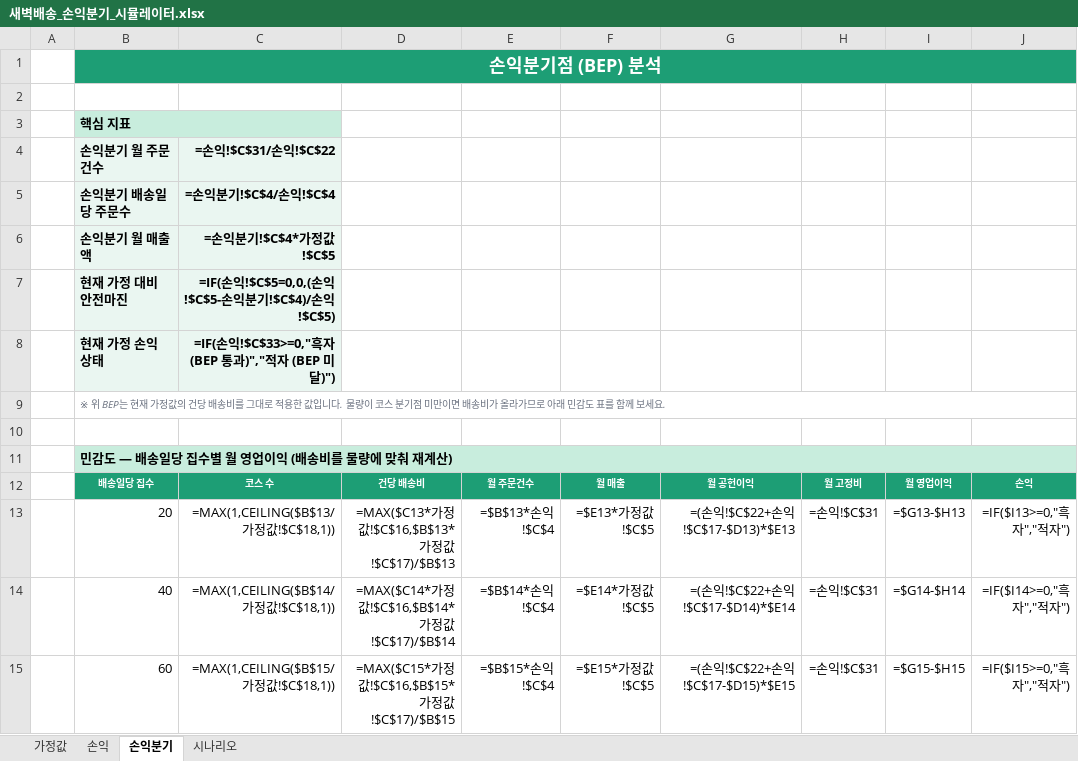
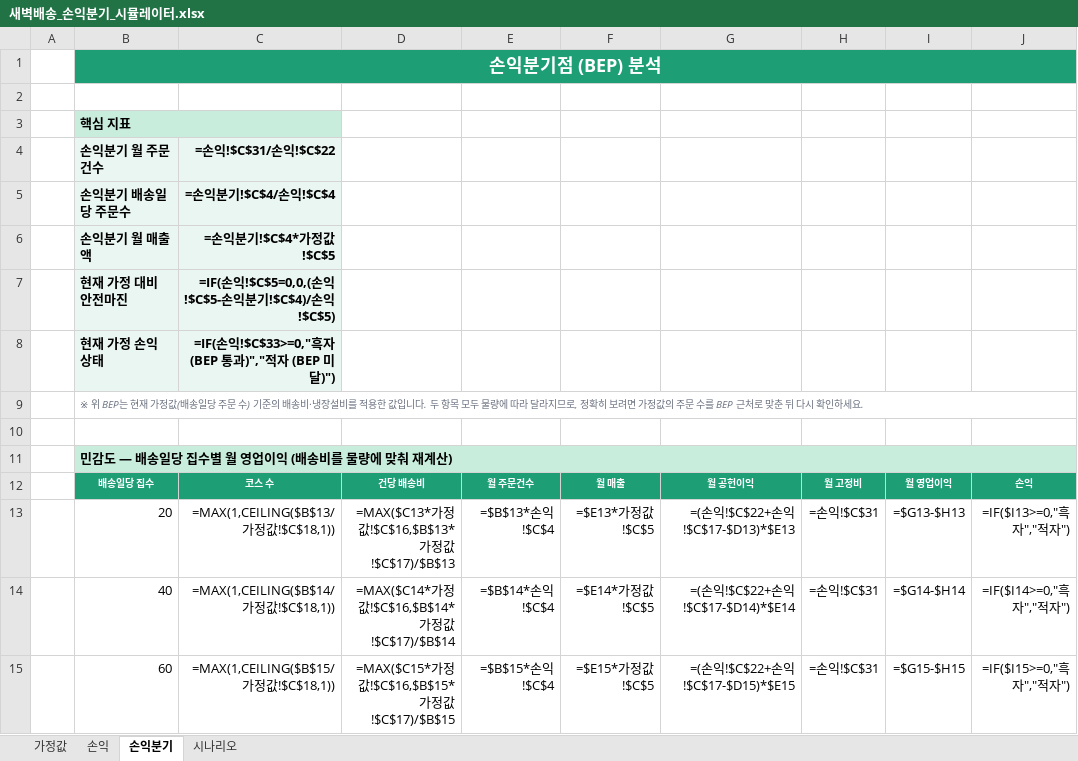
Before and after one commit to jsmidas/w2o-salada, an Excel workbook: 새벽배송_손익분기_시뮬레이터.xlsx, sheet 손익분기, drawn as a sheet; only a part is shown; values as stored, in another font and other column widths than the file's, no borders; formulas without a stored value are shown as written; the diff names each change by its address in the sheet, - before the commit and + after, or states it on an @@ line.

```diff
--- a/새벽배송_손익분기_시뮬레이터.xlsx (sheet 손익분기)
+++ b/새벽배송_손익분기_시뮬레이터.xlsx (sheet 손익분기)
-B9: …가정값의 건당 배송비를 그대로 적용한 값입니다. 물량이 코스 분기점 미만이면 배송비가 올라가므로 아래 민감도 표를 함께 보세요.
+B9: …가정값(배송일당 주문 수) 기준의 배송비·냉장설비를 적용한 값입니다. 두 항목 모두 물량에 따라 달라지므로, 정확히 보려면 가정값의 주문 수를 BEP 근처로 맞춘 뒤 다시 확인하세요.
```
Also changed, not shown: sheet 가정값, sheet 손익, sheet 시나리오, 2 other files.
